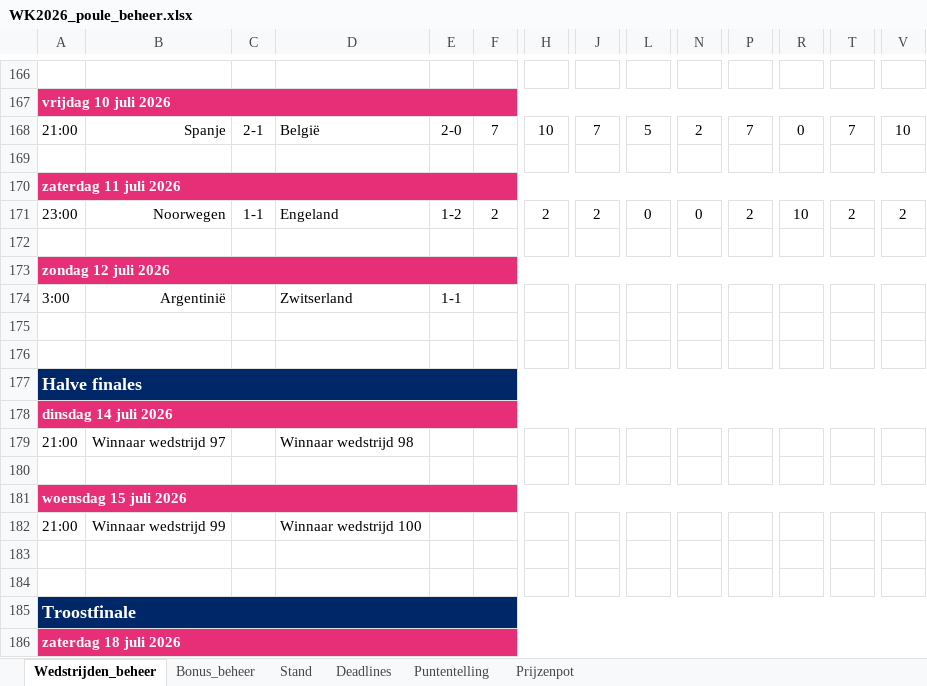
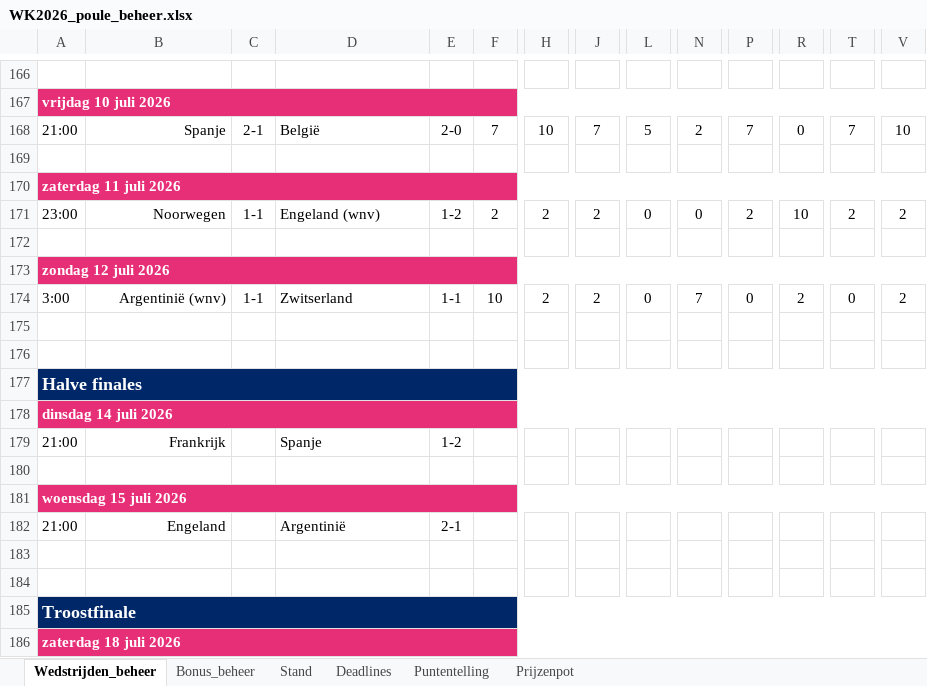
Before and after one commit to BAARLO/BINX, an Excel workbook: WK2026_poule_beheer.xlsx, sheet Wedstrijden_beheer, drawn as a sheet; only a part is shown, gaps mark what is left out; values as stored, in another font and other column widths than the file's, no borders; removed rows and columns are numbered as before the commit, all else as after; rows hold the shown columns only; the diff covers the shown part only; the diff names each change by its address in the sheet, - before the commit and + after, or states it on an @@ line.

```diff
--- a/WK2026_poule_beheer.xlsx (sheet Wedstrijden_beheer)
+++ b/WK2026_poule_beheer.xlsx (sheet Wedstrijden_beheer)
-D171: Engeland
+D171: Engeland (wnv)
-B174: Argentinië
+B174: Argentinië (wnv)
-C174: (empty)
+C174: 1-1
-F174: (empty)
+F174: 10
-H174: (empty)
+H174: 2
-J174: (empty)
+J174: 2
-L174: (empty)
+L174: 0
-N174: (empty)
+N174: 7
-P174: (empty)
+P174: 0
-R174: (empty)
+R174: 2
-T174: (empty)
+T174: 0
-V174: (empty)
+V174: 2
-row 179: 21:00 | Winnaar wedstrijd 97 |  | Winnaar wedstrijd 98
+row 179: 21:00 | Frankrijk |  | Spanje | 1-2
-B182: Winnaar wedstrijd 99
+B182: Engeland
-D182: Winnaar wedstrijd 100
+D182: Argentinië
-E182: (empty)
+E182: 2-1
```
Also changed, not shown: 13 edited cells elsewhere in this sheet, sheet Bonus_beheer, sheet Stand, hidden cells.
